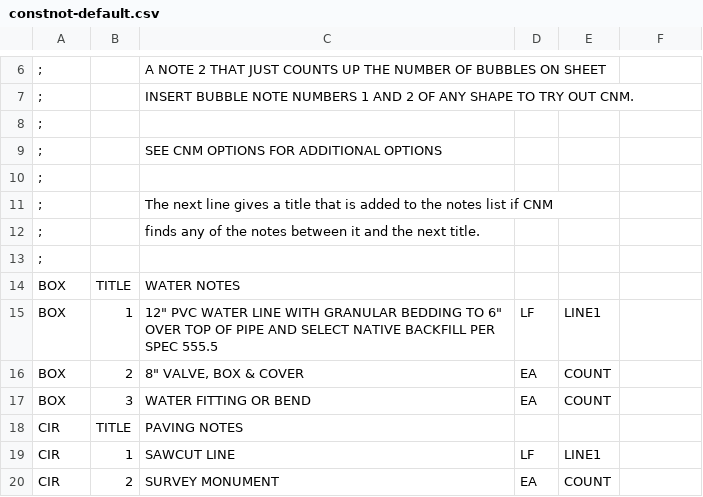
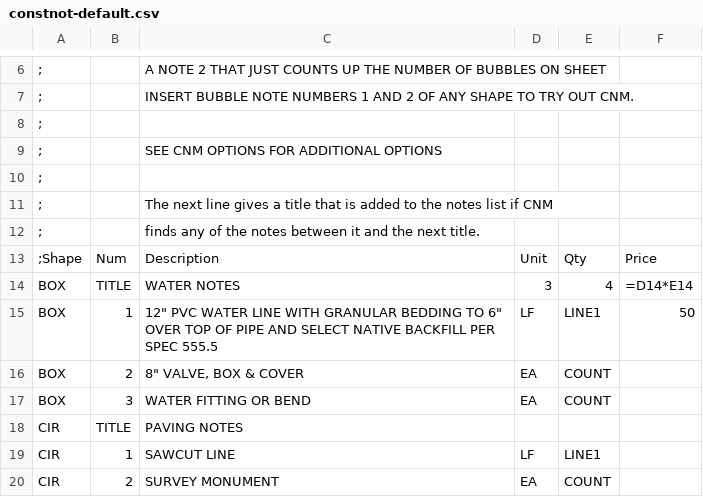
Before and after one commit to hawstom/cnm, a CSV file: Devtgh/constnot-default.csv, drawn as a sheet; only a part is shown, gaps mark what is left out; removed rows and columns are numbered as before the commit, all else as after; the diff names each change by its address in the sheet, - before the commit and + after, or states it on an @@ line.

Commit message:
v5.4.00 CSV parsing bug. Add price and cost. Demo. misc readability.

```diff
--- a/Devtgh/constnot-default.csv
+++ b/Devtgh/constnot-default.csv
-row 13: ;
+row 13: ;Shape | Num | Description | Unit | Qty | Price
-D14: (empty)
+D14: 3
-E14: (empty)
+E14: 4
-F14: (empty)
+F14: =D14*E14
-F15: (empty)
+F15: 50
```
Also changed, not shown: 7 other files.
